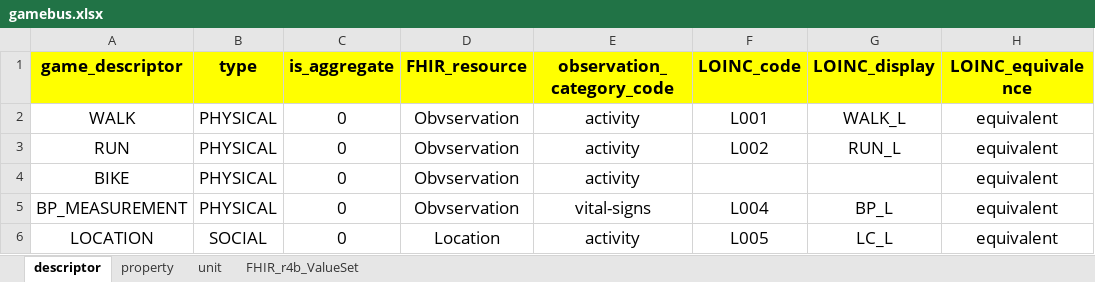
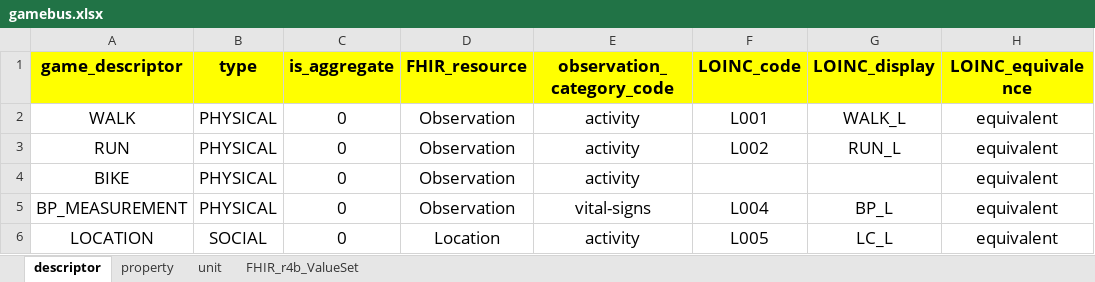
Before and after one commit to nwo-strap/excel-to-fhir, an Excel workbook: gamebus.xlsx, sheet descriptor, drawn as a sheet; only a part is shown; values as stored, in another font and other column widths than the file's, no borders; the diff names each change by its address in the sheet, - before the commit and + after, or states it on an @@ line.

Commit message:
fix typo

```diff
--- a/gamebus.xlsx (sheet descriptor)
+++ b/gamebus.xlsx (sheet descriptor)
-D2:D5 (FHIR_resource): Obvservation
+D2:D5 (FHIR_resource): Observation
```
